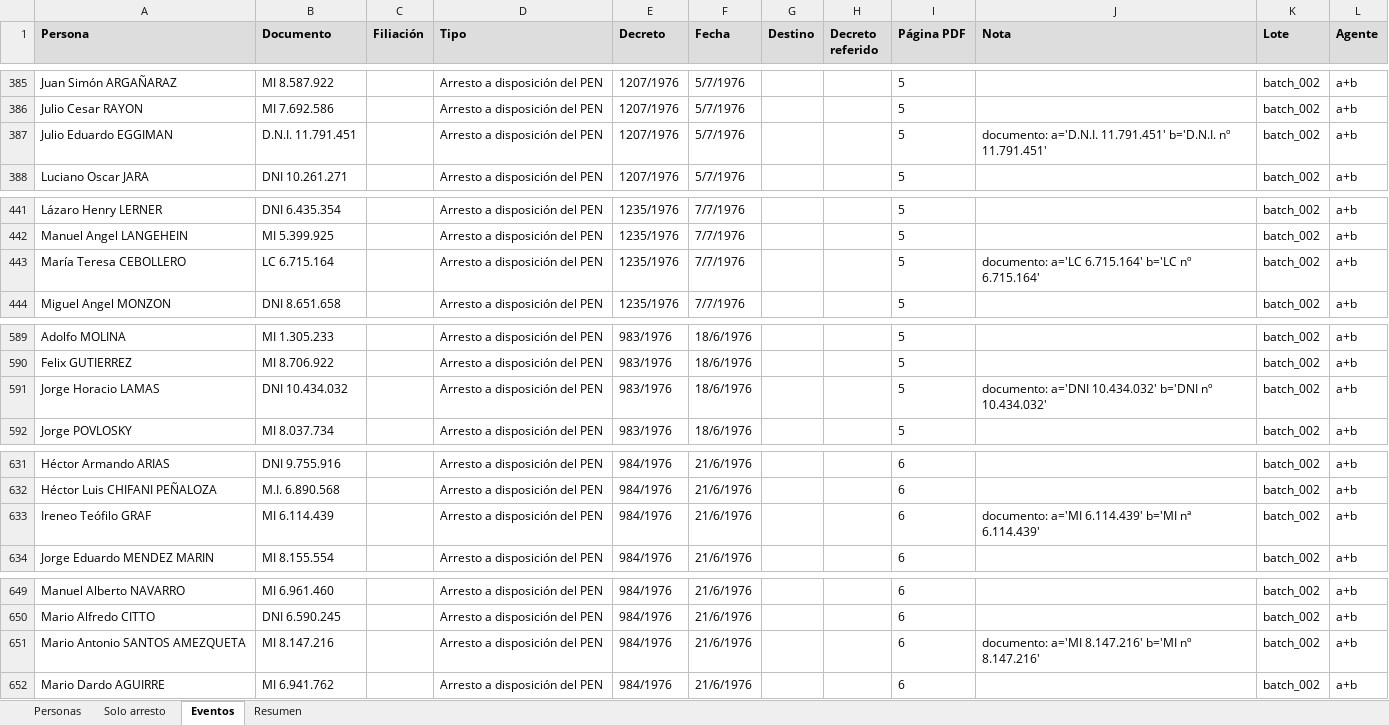
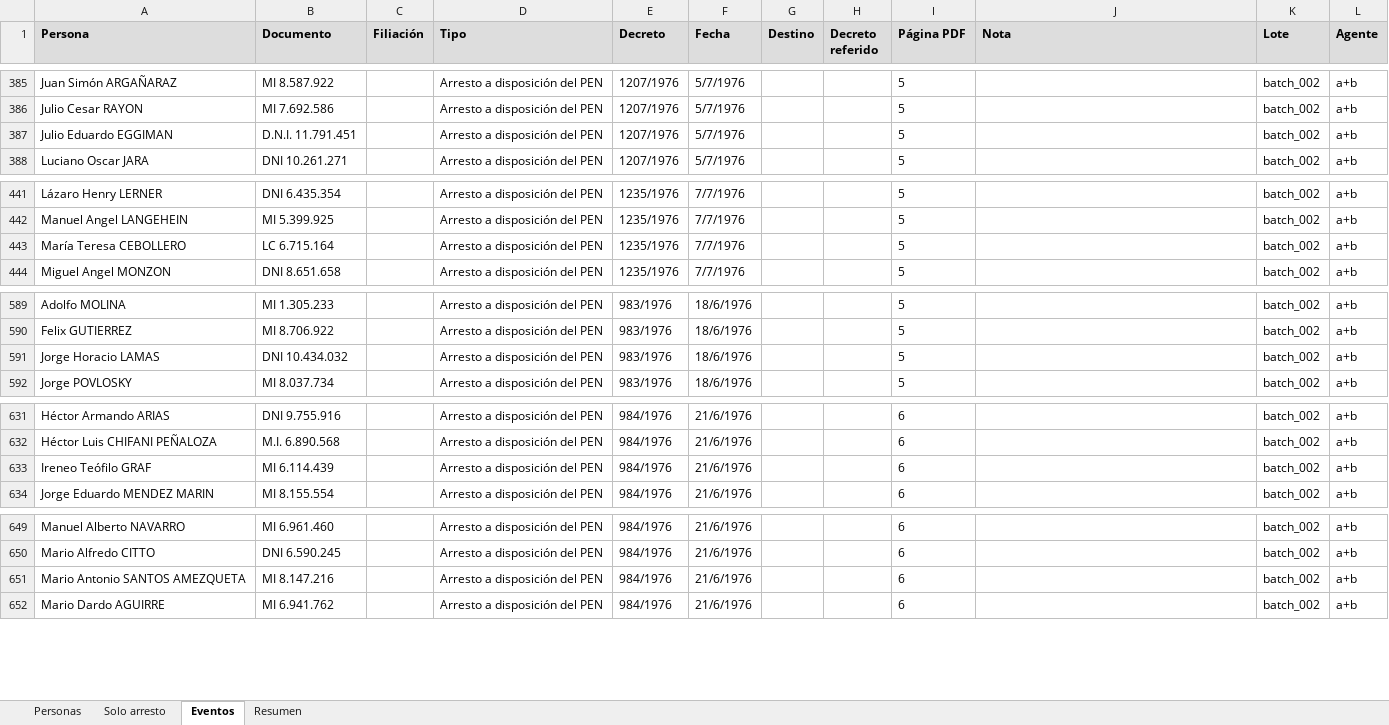
Before and after one commit to ZaytaM/decretos-opcion, an Excel workbook: opcion.xlsx, sheet Eventos, drawn as a sheet; only a part is shown, gaps mark what is left out; values as stored, in another font and other column widths than the file's, no borders; the diff covers the shown part only; the diff names each change by its address in the sheet, - before the commit and + after, or states it on an @@ line.

```diff
--- a/opcion.xlsx (sheet Eventos)
+++ b/opcion.xlsx (sheet Eventos)
-J387 (Nota): documento: a='D.N.I. 11.791.451' b='D.N.I. nº 11.791.451'
+J387 (Nota): (empty)
-J443 (Nota): documento: a='LC 6.715.164' b='LC nº 6.715.164'
+J443 (Nota): (empty)
-J591 (Nota): documento: a='DNI 10.434.032' b='DNI nº 10.434.032'
+J591 (Nota): (empty)
-J633 (Nota): documento: a='MI 6.114.439' b='MI nª 6.114.439'
+J633 (Nota): (empty)
-J651 (Nota): documento: a='MI 8.147.216' b='MI nº 8.147.216'
+J651 (Nota): (empty)
```
Also changed, not shown: 6 edited cells elsewhere in this sheet, sheet Solo arresto, sheet Resumen, sheet Personas, revisar.xlsx, 3 other files.
